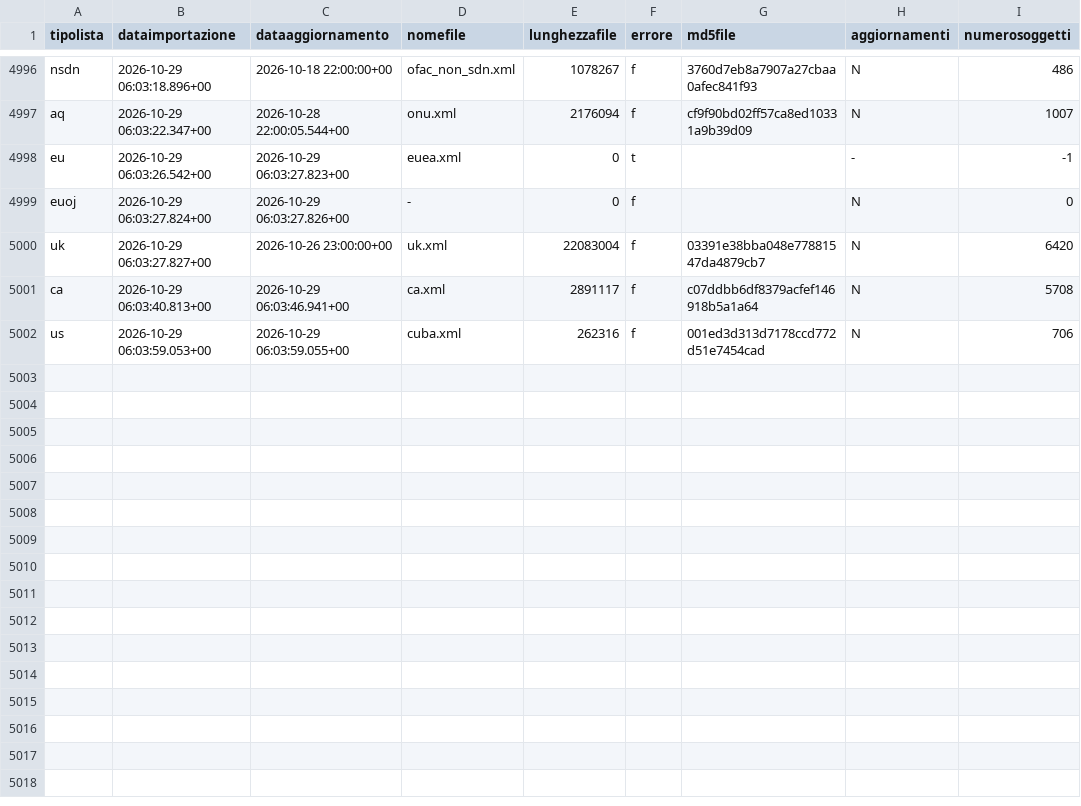
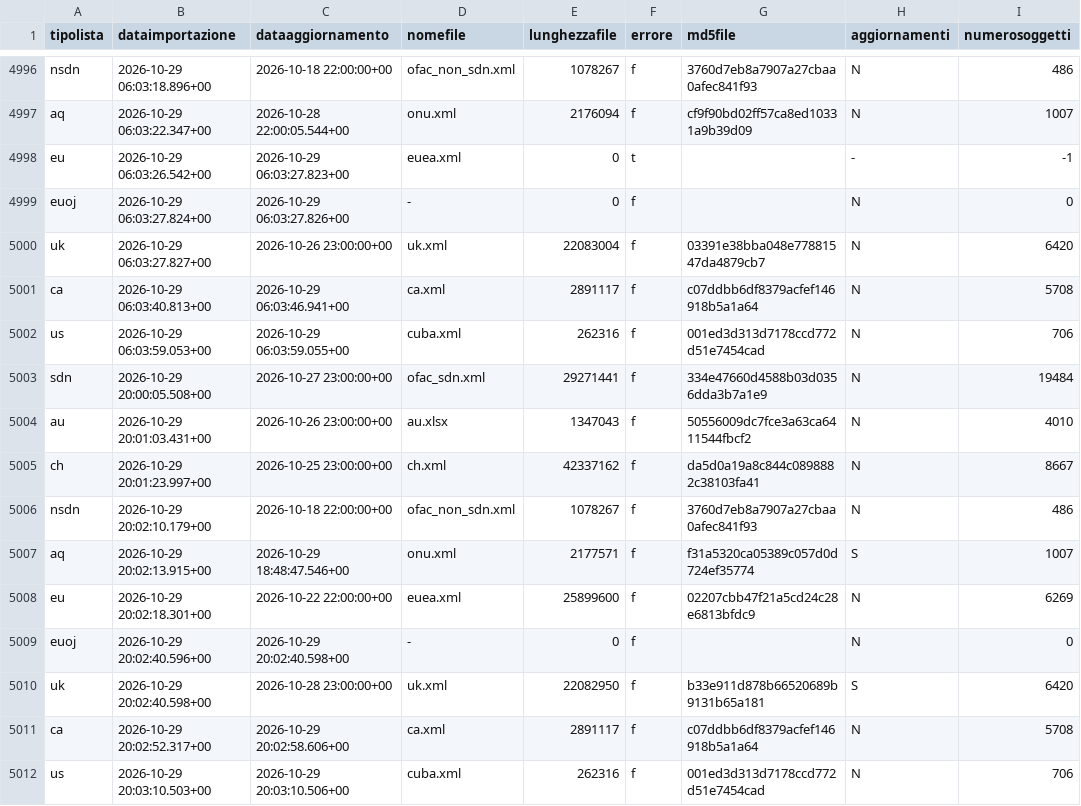
Before and after one commit to SevenDataIT/sevendata-sanction-trace, a CSV file: sanction_history.csv, drawn as a sheet; only a part is shown, gaps mark what is left out; the diff names each change by its address in the sheet, - before the commit and + after, or states it on an @@ line.

Commit message:
bafa63bd6e31db5fef8741e4f97b8776

```diff
--- a/sanction_history.csv
+++ b/sanction_history.csv
+row 5003: sdn | 2026-10-29 20:00:05.508+00 | 2026-10-27 23:00:00+00 | ofac_sdn.xml | 29271441 | f | 334e47660d4588b03d0356dda3b7a1e9 | N | 19484
+row 5004: au | 2026-10-29 20:01:03.431+00 | 2026-10-26 23:00:00+00 | au.xlsx | 1347043 | f | 50556009dc7fce3a63ca6411544fbcf2 | N | 4010
+row 5005: ch | 2026-10-29 20:01:23.997+00 | 2026-10-25 23:00:00+00 | ch.xml | 42337162 | f | da5d0a19a8c844c0898882c38103fa41 | N | 8667
+row 5006: nsdn | 2026-10-29 20:02:10.179+00 | 2026-10-18 22:00:00+00 | ofac_non_sdn.xml | 1078267 | f | 3760d7eb8a7907a27cbaa0afec841f93 | N | 486
+row 5007: aq | 2026-10-29 20:02:13.915+00 | 2026-10-29 18:48:47.546+00 | onu.xml | 2177571 | f | f31a5320ca05389c057d0d724ef35774 | S | 1007
+row 5008: eu | 2026-10-29 20:02:18.301+00 | 2026-10-22 22:00:00+00 | euea.xml | 25899600 | f | 02207cbb47f21a5cd24c28e6813bfdc9 | N | 6269
+row 5009: euoj | 2026-10-29 20:02:40.596+00 | 2026-10-29 20:02:40.598+00 | - | 0 | f |  | N | 0
+row 5010: uk | 2026-10-29 20:02:40.598+00 | 2026-10-28 23:00:00+00 | uk.xml | 22082950 | f | b33e911d878b66520689b9131b65a181 | S | 6420
+row 5011: ca | 2026-10-29 20:02:52.317+00 | 2026-10-29 20:02:58.606+00 | ca.xml | 2891117 | f | c07ddbb6df8379acfef146918b5a1a64 | N | 5708
+row 5012: us | 2026-10-29 20:03:10.503+00 | 2026-10-29 20:03:10.506+00 | cuba.xml | 262316 | f | 001ed3d313d7178ccd772d51e7454cad | N | 706
```
